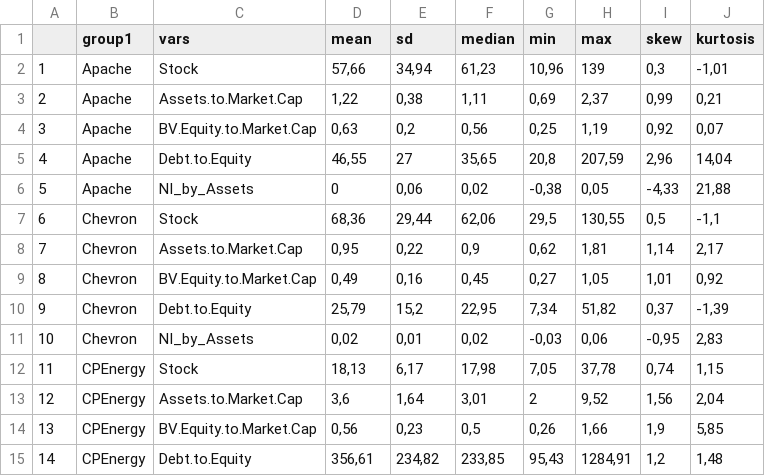
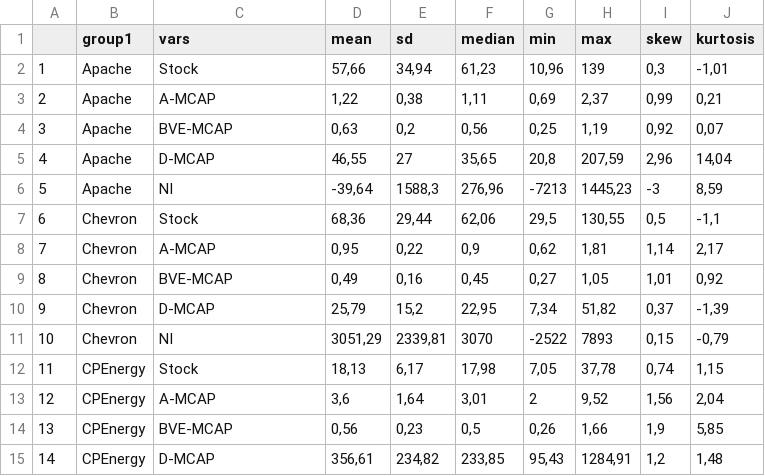
Before and after one commit to Fabian-HC/SPL-OilUS, a CSV file: Summary-Statistics/1 _ Summary_Specific_Factors_Absolute.csv, drawn as a sheet; only a part is shown; the diff covers the shown part only.

```diff
--- a/Summary-Statistics/1 _ Summary_Specific_Factors_Absolute.csv
+++ b/Summary-Statistics/1 _ Summary_Specific_Factors_Absolute.csv
@@ -2,14 +2,14 @@
 "1";"Apache";"Stock";57,66;34,94;61,23;10,96;139;0,3;-1,01
-"2";"Apache";"Assets.to.Market.Cap";1,22;0,38;1,11;0,69;2,37;0,99;0,21
-"3";"Apache";"BV.Equity.to.Market.Cap";0,63;0,2;0,56;0,25;1,19;0,92;0,07
-"4";"Apache";"Debt.to.Equity";46,55;27;35,65;20,8;207,59;2,96;14,04
-"5";"Apache";"NI_by_Assets";0;0,06;0,02;-0,38;0,05;-4,33;21,88
+"2";"Apache";"A-MCAP";1,22;0,38;1,11;0,69;2,37;0,99;0,21
+"3";"Apache";"BVE-MCAP";0,63;0,2;0,56;0,25;1,19;0,92;0,07
+"4";"Apache";"D-MCAP";46,55;27;35,65;20,8;207,59;2,96;14,04
+"5";"Apache";"NI";-39,64;1588,3;276,96;-7213;1445,23;-3;8,59
 "6";"Chevron";"Stock";68,36;29,44;62,06;29,5;130,55;0,5;-1,1
-"7";"Chevron";"Assets.to.Market.Cap";0,95;0,22;0,9;0,62;1,81;1,14;2,17
-"8";"Chevron";"BV.Equity.to.Market.Cap";0,49;0,16;0,45;0,27;1,05;1,01;0,92
-"9";"Chevron";"Debt.to.Equity";25,79;15,2;22,95;7,34;51,82;0,37;-1,39
-"10";"Chevron";"NI_by_Assets";0,02;0,01;0,02;-0,03;0,06;-0,95;2,83
+"7";"Chevron";"A-MCAP";0,95;0,22;0,9;0,62;1,81;1,14;2,17
+"8";"Chevron";"BVE-MCAP";0,49;0,16;0,45;0,27;1,05;1,01;0,92
+"9";"Chevron";"D-MCAP";25,79;15,2;22,95;7,34;51,82;0,37;-1,39
+"10";"Chevron";"NI";3051,29;2339,81;3070;-2522;7893;0,15;-0,79
 "11";"CPEnergy";"Stock";18,13;6,17;17,98;7,05;37,78;0,74;1,15
-"12";"CPEnergy";"Assets.to.Market.Cap";3,6;1,64;3,01;2;9,52;1,56;2,04
-"13";"CPEnergy";"BV.Equity.to.Market.Cap";0,56;0,23;0,5;0,26;1,66;1,9;5,85
-"14";"CPEnergy";"Debt.to.Equity";356,61;234,82;233,85;95,43;1284,91;1,2;1,48
+"12";"CPEnergy";"A-MCAP";3,6;1,64;3,01;2;9,52;1,56;2,04
+"13";"CPEnergy";"BVE-MCAP";0,56;0,23;0,5;0,26;1,66;1,9;5,85
+"14";"CPEnergy";"D-MCAP";356,61;234,82;233,85;95,43;1284,91;1,2;1,48
```
Also changed, not shown: 74 edited cells elsewhere in this file, Stationarity-Tests/Stationarity__Returns_Company_Specific_KPSS.csv, Summary-Statistics/1 _ Summary_Specific_Factors_returns.csv, 17 other files.
